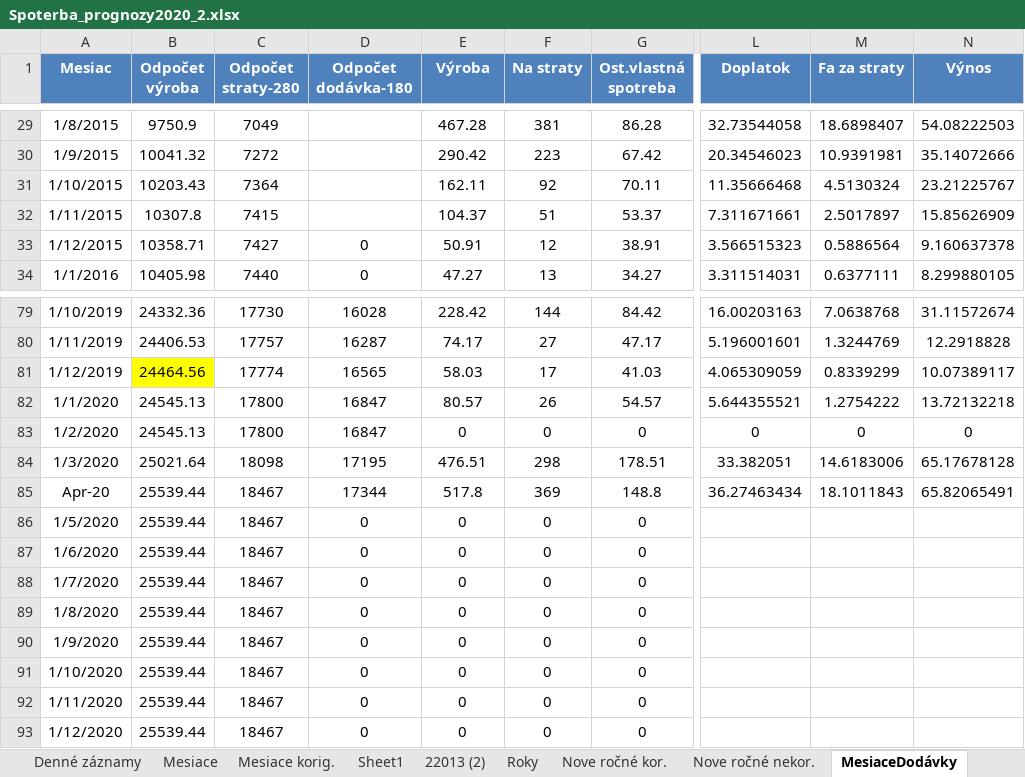
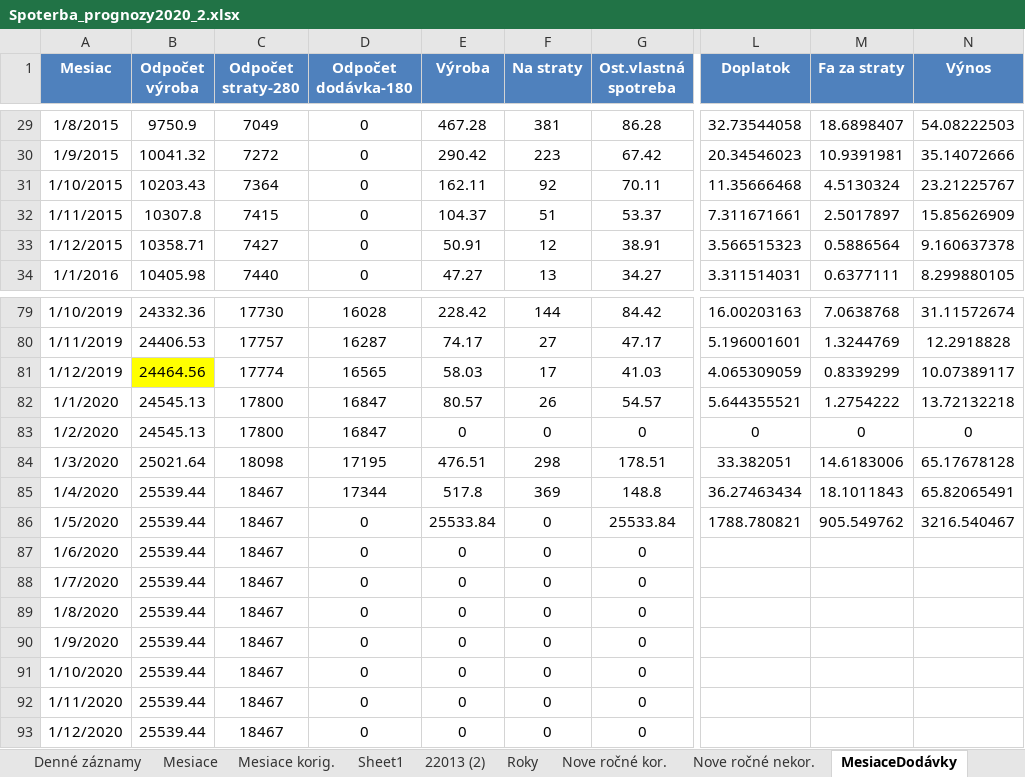
Before and after one commit to SAE-Automation/Photovoltaics_Power_BI, an Excel workbook: Spoterba_prognozy2020_2.xlsx, sheet MesiaceDodávky, drawn as a sheet; only a part is shown, gaps mark what is left out; values as stored, in another font and other column widths than the file's, no borders; charts and pictures and table styles not drawn; the diff covers the shown part only; the diff names each change by its address in the sheet, - before the commit and + after, or states it on an @@ line.

```diff
--- a/Spoterba_prognozy2020_2.xlsx (sheet MesiaceDodávky)
+++ b/Spoterba_prognozy2020_2.xlsx (sheet MesiaceDodávky)
-D29:D32 (Odpočet dodávka-180): (empty)
+D29:D32 (Odpočet dodávka-180): 0
-A85 (Mesiac): Apr-20
+A85 (Mesiac): 1/4/2020
-E86 (Výroba): 0
+E86 (Výroba): 25533.84
-G86 (Ost.vlastná spotreba): 0
+G86 (Ost.vlastná spotreba): 25533.84
-L86 (Doplatok): (empty)
+L86 (Doplatok): 1788.780821
-M86 (Fa za straty): (empty)
+M86 (Fa za straty): 905.549762
-N86 (Výnos): (empty)
+N86 (Výnos): 3216.540467
```
Also changed, not shown: 32 edited cells and cell formats elsewhere in this sheet, charts or pictures, 2 other files.
